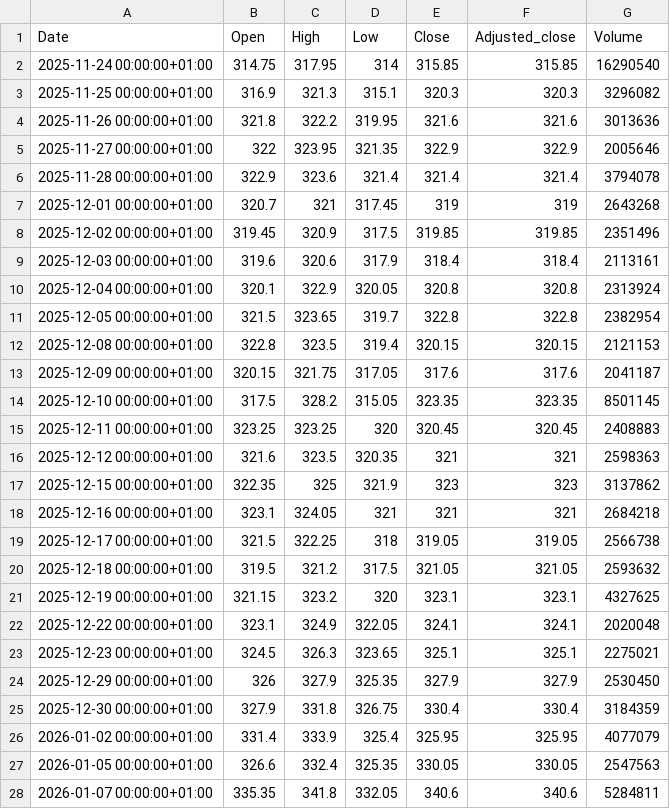
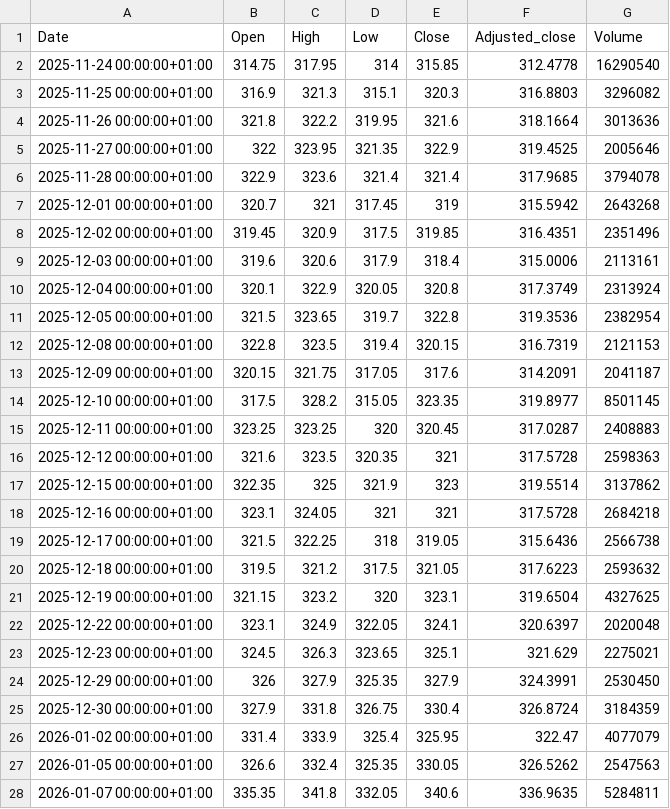
Before and after one commit to fredrikbromee/ace, a CSV file: data/stocks/INVE-B.ST.csv, drawn as a sheet; only a part is shown; the diff covers the shown part only.

```diff
--- a/data/stocks/INVE-B.ST.csv
+++ b/data/stocks/INVE-B.ST.csv
@@ -1,28 +1,28 @@
 Date,Open,High,Low,Close,Adjusted_close,Volume
-2025-11-24 00:00:00+01:00,314.75,317.95,314,315.85,315.85,16290540
-2025-11-25 00:00:00+01:00,316.9,321.3,315.1,320.3,320.3,3296082
-2025-11-26 00:00:00+01:00,321.8,322.2,319.95,321.6,321.6,3013636
-2025-11-27 00:00:00+01:00,322,323.95,321.35,322.9,322.9,2005646
-2025-11-28 00:00:00+01:00,322.9,323.6,321.4,321.4,321.4,3794078
-2025-12-01 00:00:00+01:00,320.7,321,317.45,319,319,2643268
-2025-12-02 00:00:00+01:00,319.45,320.9,317.5,319.85,319.85,2351496
-2025-12-03 00:00:00+01:00,319.6,320.6,317.9,318.4,318.4,2113161
-2025-12-04 00:00:00+01:00,320.1,322.9,320.05,320.8,320.8,2313924
-2025-12-05 00:00:00+01:00,321.5,323.65,319.7,322.8,322.8,2382954
-2025-12-08 00:00:00+01:00,322.8,323.5,319.4,320.15,320.15,2121153
-2025-12-09 00:00:00+01:00,320.15,321.75,317.05,317.6,317.6,2041187
-2025-12-10 00:00:00+01:00,317.5,328.2,315.05,323.35,323.35,8501145
-2025-12-11 00:00:00+01:00,323.25,323.25,320,320.45,320.45,2408883
-2025-12-12 00:00:00+01:00,321.6,323.5,320.35,321,321,2598363
-2025-12-15 00:00:00+01:00,322.35,325,321.9,323,323,3137862
-2025-12-16 00:00:00+01:00,323.1,324.05,321,321,321,2684218
-2025-12-17 00:00:00+01:00,321.5,322.25,318,319.05,319.05,2566738
-2025-12-18 00:00:00+01:00,319.5,321.2,317.5,321.05,321.05,2593632
-2025-12-19 00:00:00+01:00,321.15,323.2,320,323.1,323.1,4327625
-2025-12-22 00:00:00+01:00,323.1,324.9,322.05,324.1,324.1,2020048
-2025-12-23 00:00:00+01:00,324.5,326.3,323.65,325.1,325.1,2275021
-2025-12-29 00:00:00+01:00,326,327.9,325.35,327.9,327.9,2530450
-2025-12-30 00:00:00+01:00,327.9,331.8,326.75,330.4,330.4,3184359
-2026-01-02 00:00:00+01:00,331.4,333.9,325.4,325.95,325.95,4077079
-2026-01-05 00:00:00+01:00,326.6,332.4,325.35,330.05,330.05,2547563
-2026-01-07 00:00:00+01:00,335.35,341.8,332.05,340.6,340.6,5284811
+2025-11-24 00:00:00+01:00,314.75,317.95,314,315.85,312.4778,16290540
+2025-11-25 00:00:00+01:00,316.9,321.3,315.1,320.3,316.8803,3296082
+2025-11-26 00:00:00+01:00,321.8,322.2,319.95,321.6,318.1664,3013636
+2025-11-27 00:00:00+01:00,322,323.95,321.35,322.9,319.4525,2005646
+2025-11-28 00:00:00+01:00,322.9,323.6,321.4,321.4,317.9685,3794078
+2025-12-01 00:00:00+01:00,320.7,321,317.45,319,315.5942,2643268
+2025-12-02 00:00:00+01:00,319.45,320.9,317.5,319.85,316.4351,2351496
+2025-12-03 00:00:00+01:00,319.6,320.6,317.9,318.4,315.0006,2113161
+2025-12-04 00:00:00+01:00,320.1,322.9,320.05,320.8,317.3749,2313924
+2025-12-05 00:00:00+01:00,321.5,323.65,319.7,322.8,319.3536,2382954
+2025-12-08 00:00:00+01:00,322.8,323.5,319.4,320.15,316.7319,2121153
+2025-12-09 00:00:00+01:00,320.15,321.75,317.05,317.6,314.2091,2041187
+2025-12-10 00:00:00+01:00,317.5,328.2,315.05,323.35,319.8977,8501145
+2025-12-11 00:00:00+01:00,323.25,323.25,320,320.45,317.0287,2408883
+2025-12-12 00:00:00+01:00,321.6,323.5,320.35,321,317.5728,2598363
+2025-12-15 00:00:00+01:00,322.35,325,321.9,323,319.5514,3137862
+2025-12-16 00:00:00+01:00,323.1,324.05,321,321,317.5728,2684218
+2025-12-17 00:00:00+01:00,321.5,322.25,318,319.05,315.6436,2566738
+2025-12-18 00:00:00+01:00,319.5,321.2,317.5,321.05,317.6223,2593632
+2025-12-19 00:00:00+01:00,321.15,323.2,320,323.1,319.6504,4327625
+2025-12-22 00:00:00+01:00,323.1,324.9,322.05,324.1,320.6397,2020048
+2025-12-23 00:00:00+01:00,324.5,326.3,323.65,325.1,321.629,2275021
+2025-12-29 00:00:00+01:00,326,327.9,325.35,327.9,324.3991,2530450
+2025-12-30 00:00:00+01:00,327.9,331.8,326.75,330.4,326.8724,3184359
+2026-01-02 00:00:00+01:00,331.4,333.9,325.4,325.95,322.47,4077079
+2026-01-05 00:00:00+01:00,326.6,332.4,325.35,330.05,326.5262,2547563
+2026-01-07 00:00:00+01:00,335.35,341.8,332.05,340.6,336.9635,5284811
```
Also changed, not shown: 2 added rows and 82 edited cells elsewhere in this file, data/^OMX.csv, data/stocks/ATCO-A.ST.csv, 28 other files.
